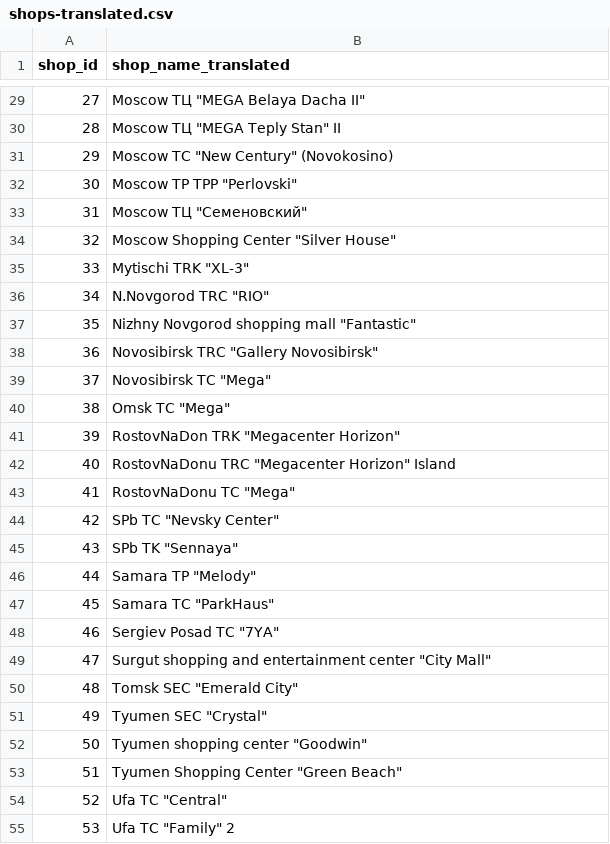
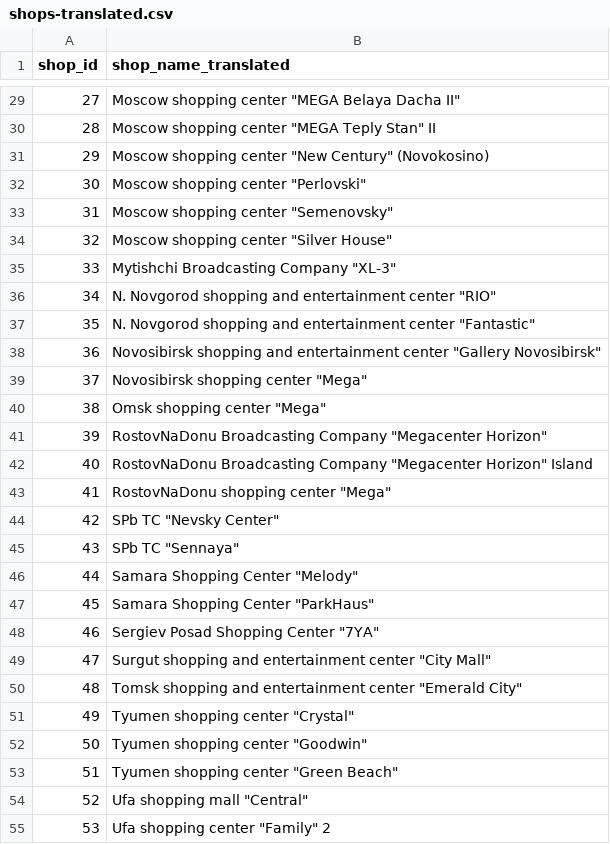
Before and after one commit to shipperzhang/PredictFutureSales, a CSV file: data/shops-translated.csv, drawn as a sheet; only a part is shown, gaps mark what is left out; the diff covers the shown part only.

```diff
--- a/data/shops-translated.csv
+++ b/data/shops-translated.csv
@@ -29,27 +29,27 @@ shop_id,shop_name_translated
-27,"Moscow ТЦ ""MEGA Belaya Dacha II"""
-28,"Moscow ТЦ ""MEGA Teply Stan"" II"
-29,"Moscow TC ""New Century"" (Novokosino)"
-30,"Moscow TP TPP ""Perlovski"""
-31,"Moscow ТЦ ""Семеновский"""
-32,"Moscow Shopping Center ""Silver House"""
-33,"Mytischi TRK ""XL-3"""
-34,"N.Novgorod TRC ""RIO"""
-35,"Nizhny Novgorod shopping mall ""Fantastic"""
-36,"Novosibirsk TRC ""Gallery Novosibirsk"""
-37,"Novosibirsk TC ""Mega"""
-38,"Omsk TC ""Mega"""
-39,"RostovNaDon TRK ""Megacenter Horizon"""
-40,"RostovNaDonu TRC ""Megacenter Horizon"" Island"
-41,"RostovNaDonu TC ""Mega"""
+27,"Moscow shopping center ""MEGA Belaya Dacha II"""
+28,"Moscow shopping center ""MEGA Teply Stan"" II"
+29,"Moscow shopping center ""New Century"" (Novokosino)"
+30,"Moscow shopping center ""Perlovski"""
+31,"Moscow shopping center ""Semenovsky"""
+32,"Moscow shopping center ""Silver House"""
+33,"Mytishchi Broadcasting Company ""XL-3"""
+34,"N. Novgorod shopping and entertainment center ""RIO"""
+35,"N. Novgorod shopping and entertainment center ""Fantastic"""
+36,"Novosibirsk shopping and entertainment center ""Gallery Novosibirsk"""
+37,"Novosibirsk shopping center ""Mega"""
+38,"Omsk shopping center ""Mega"""
+39,"RostovNaDonu Broadcasting Company ""Megacenter Horizon"""
+40,"RostovNaDonu Broadcasting Company ""Megacenter Horizon"" Island"
+41,"RostovNaDonu shopping center ""Mega"""
 42,"SPb TC ""Nevsky Center"""
-43,"SPb TK ""Sennaya"""
-44,"Samara TP ""Melody"""
-45,"Samara TC ""ParkHaus"""
-46,"Sergiev Posad TC ""7YA"""
+43,"SPb TC ""Sennaya"""
+44,"Samara Shopping Center ""Melody"""
+45,"Samara Shopping Center ""ParkHaus"""
+46,"Sergiev Posad Shopping Center ""7YA"""
 47,"Surgut shopping and entertainment center ""City Mall"""
-48,"Tomsk SEC ""Emerald City"""
-49,"Tyumen SEC ""Crystal"""
+48,"Tomsk shopping and entertainment center ""Emerald City"""
+49,"Tyumen shopping center ""Crystal"""
 50,"Tyumen shopping center ""Goodwin"""
-51,"Tyumen Shopping Center ""Green Beach"""
-52,"Ufa TC ""Central"""
-53,"Ufa TC ""Family"" 2"
+51,"Tyumen shopping center ""Green Beach"""
+52,"Ufa shopping mall ""Central"""
+53,"Ufa shopping center ""Family"" 2"
```
Also changed, not shown: 21 edited cells elsewhere in this file, data/item_categories-translated.csv, 6 other files.
